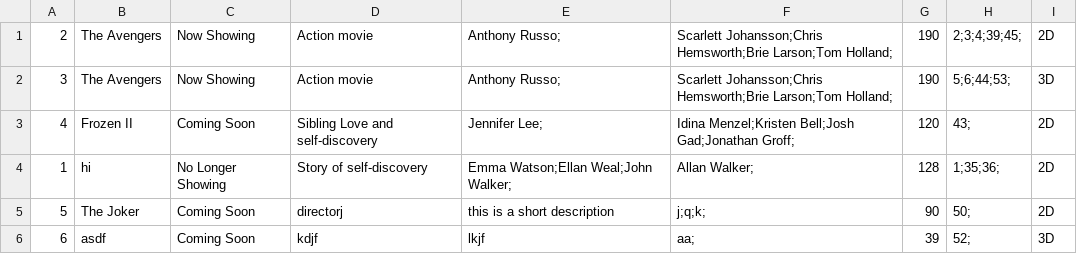
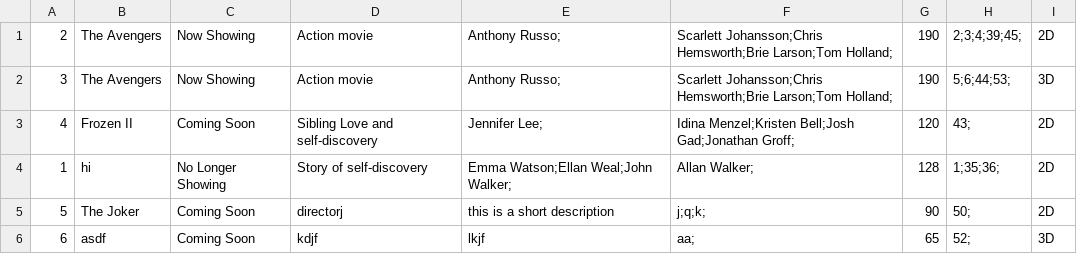
Before and after one commit to callistachang/MOBLIMA, a CSV file: database/moviedata.csv, drawn as a sheet.

```diff
--- a/database/moviedata.csv
+++ b/database/moviedata.csv
@@ -5,2 +5,2 @@
 5,The Joker,Coming Soon,directorj,this is a short description,j;q;k;,90,50;,2D,
-6,asdf,Coming Soon,kdjf,lkjf,aa;,39,52;,3D,
+6,asdf,Coming Soon,kdjf,lkjf,aa;,65,52;,3D,
```
Also changed, not shown: bin/moviedata.csv, 3 other files.
